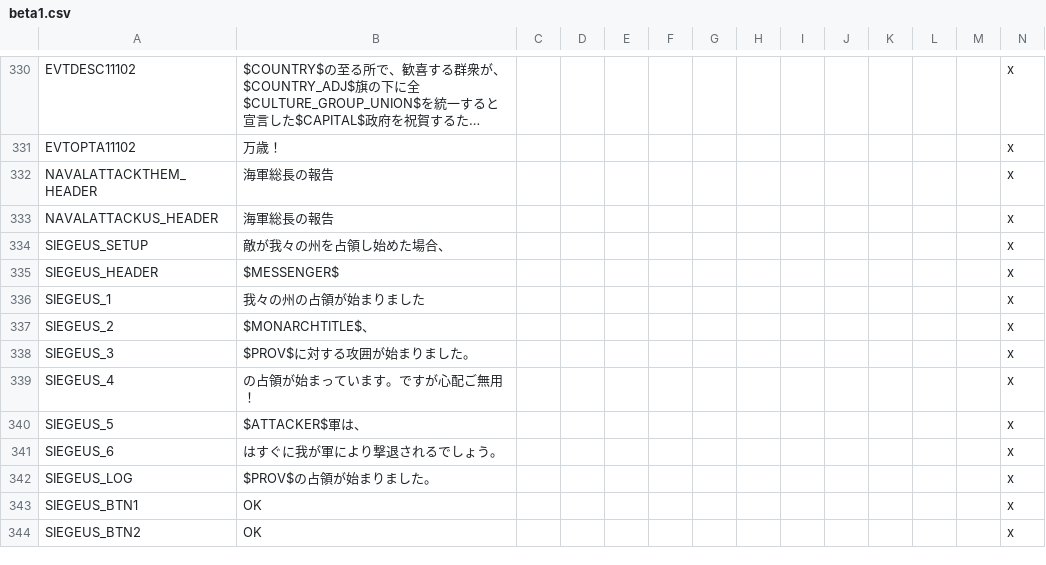
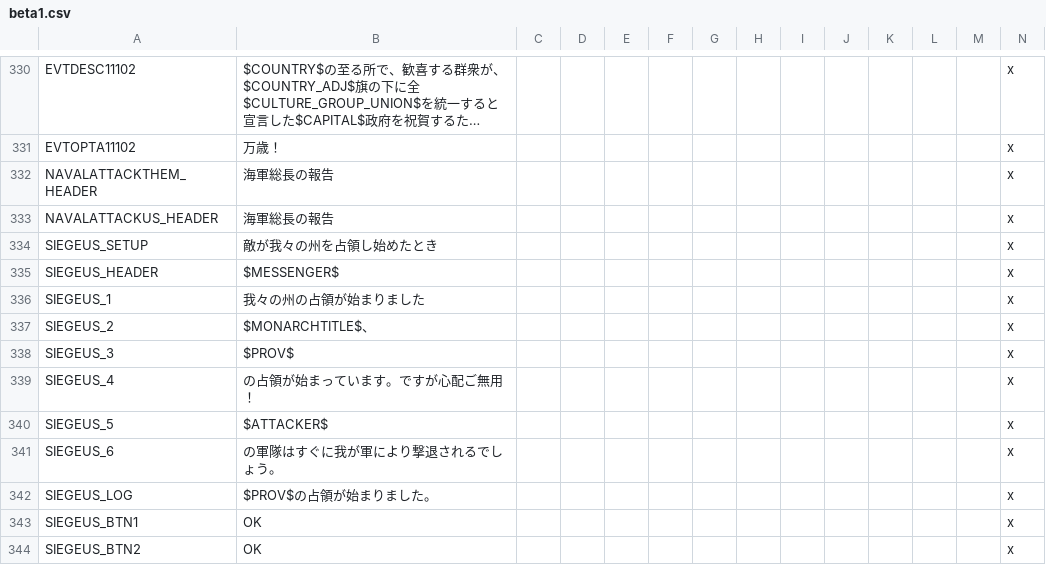
Before and after one commit to matanki-saito/VIC2JPModAppendixI, a CSV file: source/localisation/beta1.csv, drawn as a sheet; only a part is shown, gaps mark what is left out; long unchanged cells end in ….

```diff
--- a/source/localisation/beta1.csv
+++ b/source/localisation/beta1.csv
@@ -333,3 +333,3 @@ NAVALATTACKTHEM_HEADER;海軍総長の報告;;;;;;;;;;;;x
 NAVALATTACKUS_HEADER;海軍総長の報告;;;;;;;;;;;;x
-SIEGEUS_SETUP;敵が我々の州を占領し始めた場合、;;;;;;;;;;;;x
+SIEGEUS_SETUP;敵が我々の州を占領し始めたとき;;;;;;;;;;;;x
 SIEGEUS_HEADER;$MESSENGER$;;;;;;;;;;;;x
@@ -337,6 +337,6 @@ SIEGEUS_1;我々の州の占領が始まりました;;;;;;;;;;;;x
 SIEGEUS_2;$MONARCHTITLE$、;;;;;;;;;;;;x
-SIEGEUS_3;$PROV$に対する攻囲が始まりました。;;;;;;;;;;;;x
+SIEGEUS_3;$PROV$;;;;;;;;;;;;x
 SIEGEUS_4;の占領が始まっています。ですが心配ご無用！;;;;;;;;;;;;x
-SIEGEUS_5;$ATTACKER$軍は、;;;;;;;;;;;;x
-SIEGEUS_6;はすぐに我が軍により撃退されるでしょう。;;;;;;;;;;;;x
+SIEGEUS_5;$ATTACKER$;;;;;;;;;;;;x
+SIEGEUS_6;の軍隊はすぐに我が軍により撃退されるでしょう。;;;;;;;;;;;;x
 SIEGEUS_LOG;$PROV$の占領が始まりました。;;;;;;;;;;;;x
```
Also changed, not shown: source/localisation/beta2.csv, source/localisation/darkness.csv, 7 other files.
